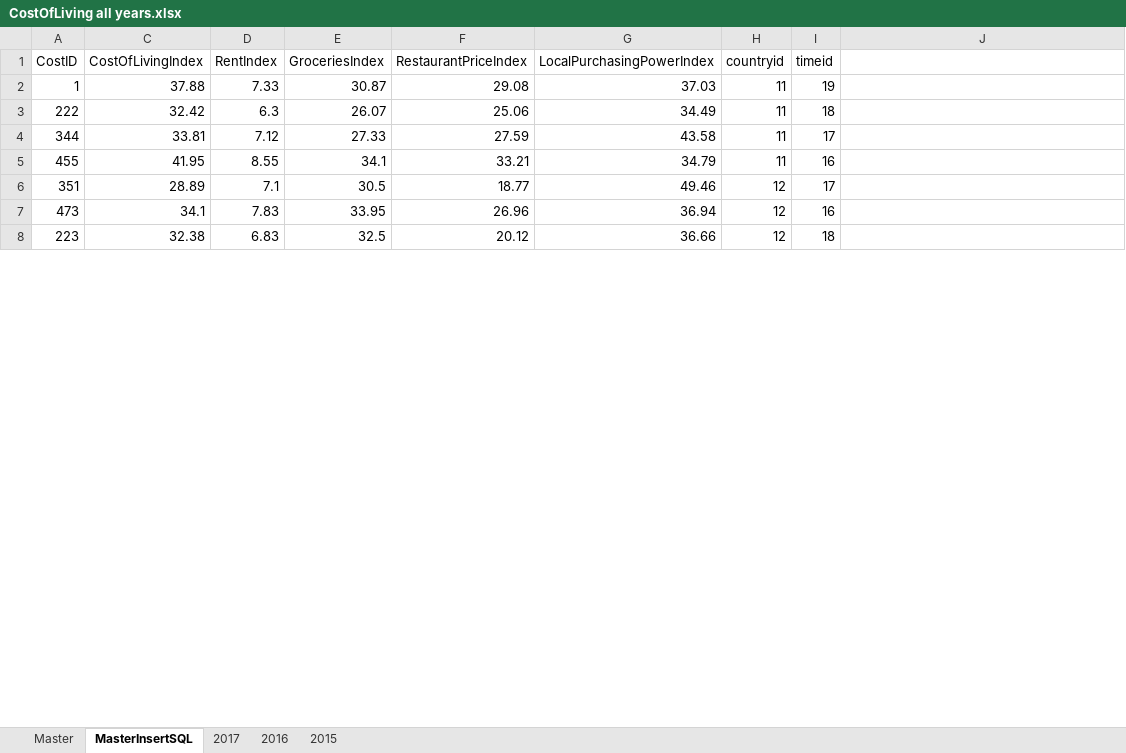
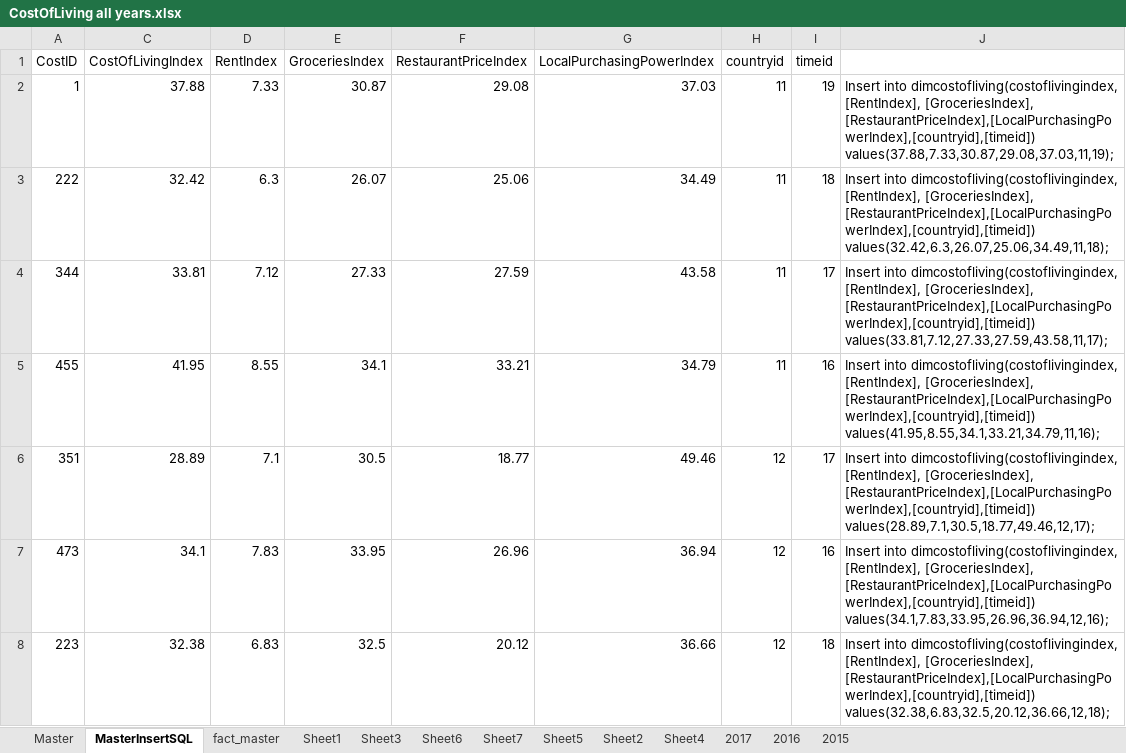
Before and after one commit to ace-racer/TacklingSingaporeEmigration, an Excel workbook: data/CostOfLiving all years.xlsx, sheet MasterInsertSQL, drawn as a sheet; only a part is shown; values as stored, in another font and other column widths than the file's, no borders; the diff covers the shown part only; the diff names each change by its address in the sheet, - before the commit and + after, or states it on an @@ line.

```diff
--- a/data/CostOfLiving all years.xlsx (sheet MasterInsertSQL)
+++ b/data/CostOfLiving all years.xlsx (sheet MasterInsertSQL)
+sheet tab: fact_master
+sheet tab: Sheet1
+sheet tab: Sheet3
+sheet tab: Sheet6
+sheet tab: Sheet7
+sheet tab: Sheet5
+sheet tab: Sheet2
+sheet tab: Sheet4
-J2: (empty)
+J2: Insert into dimcostofliving(costoflivingindex, [RentIndex], [GroceriesIndex], [RestaurantPriceIndex],[LocalPurchasingPowerIndex],[countryid],[timeid]) values(37.88,7.33,30.87,29.08,37.03,11,19);
-J3: (empty)
+J3: Insert into dimcostofliving(costoflivingindex, [RentIndex], [GroceriesIndex], [RestaurantPriceIndex],[LocalPurchasingPowerIndex],[countryid],[timeid]) values(32.42,6.3,26.07,25.06,34.49,11,18);
-J4: (empty)
+J4: Insert into dimcostofliving(costoflivingindex, [RentIndex], [GroceriesIndex], [RestaurantPriceIndex],[LocalPurchasingPowerIndex],[countryid],[timeid]) values(33.81,7.12,27.33,27.59,43.58,11,17);
-J5: (empty)
+J5: Insert into dimcostofliving(costoflivingindex, [RentIndex], [GroceriesIndex], [RestaurantPriceIndex],[LocalPurchasingPowerIndex],[countryid],[timeid]) values(41.95,8.55,34.1,33.21,34.79,11,16);
-J6: (empty)
+J6: Insert into dimcostofliving(costoflivingindex, [RentIndex], [GroceriesIndex], [RestaurantPriceIndex],[LocalPurchasingPowerIndex],[countryid],[timeid]) values(28.89,7.1,30.5,18.77,49.46,12,17);
-J7: (empty)
+J7: Insert into dimcostofliving(costoflivingindex, [RentIndex], [GroceriesIndex], [RestaurantPriceIndex],[LocalPurchasingPowerIndex],[countryid],[timeid]) values(34.1,7.83,33.95,26.96,36.94,12,16);
-J8: (empty)
+J8: Insert into dimcostofliving(costoflivingindex, [RentIndex], [GroceriesIndex], [RestaurantPriceIndex],[LocalPurchasingPowerIndex],[countryid],[timeid]) values(32.38,6.83,32.5,20.12,36.66,12,18);
```
Also changed, not shown: 414 edited cells elsewhere in this sheet, 3 other files.
